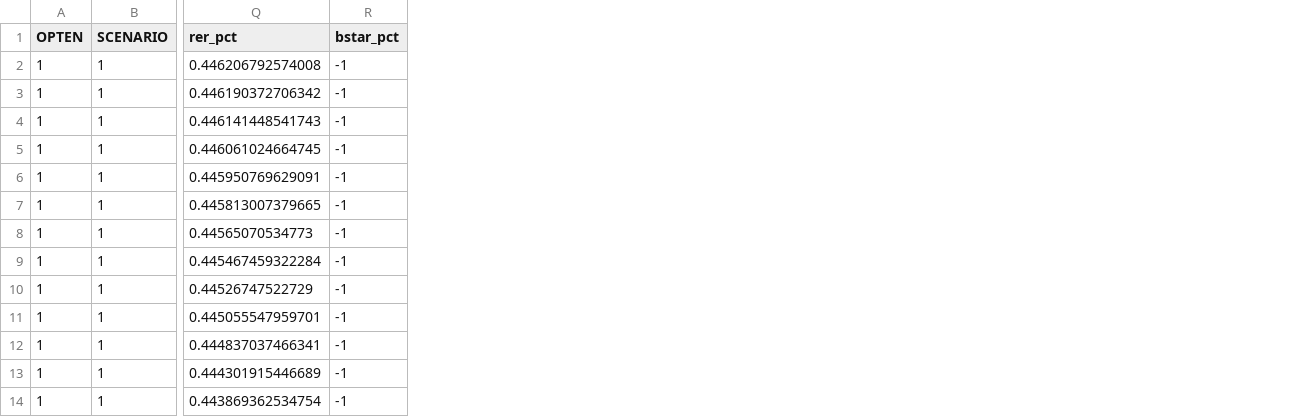
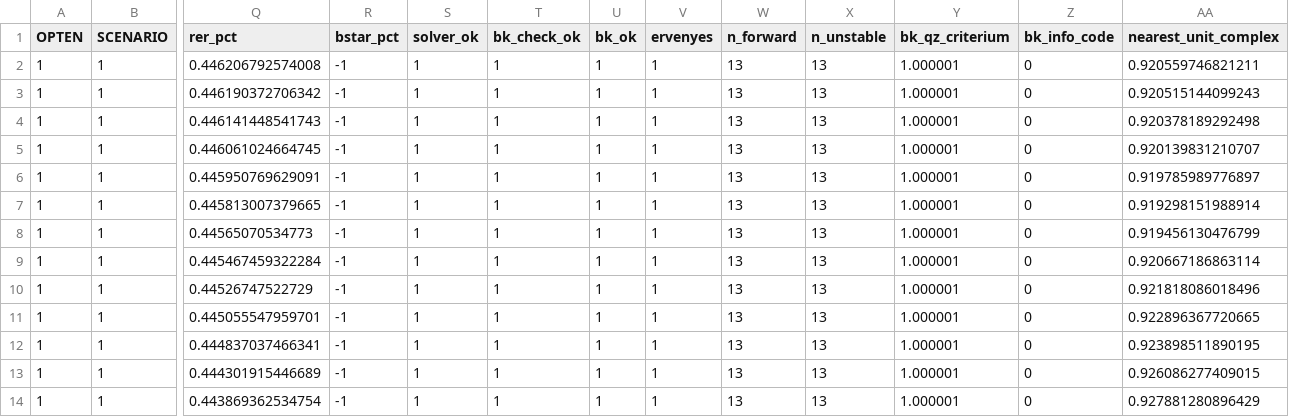
Before and after one commit to matyastamas02/DSGE_mkik, a CSV file: output/tables/t49_rhoacc_erzekenyseg.csv, drawn as a sheet; only a part is shown, gaps mark what is left out; the diff names each change by its address in the sheet, - before the commit and + after, or states it on an @@ line.

```diff
--- a/output/tables/t49_rhoacc_erzekenyseg.csv
+++ b/output/tables/t49_rhoacc_erzekenyseg.csv
+column S (solver_ok), rows 2-14: all 1
+column T (bk_check_ok), rows 2-14: all 1
+column U (bk_ok), rows 2-14: all 1
+column V (ervenyes), rows 2-14: all 1
+column W (n_forward), rows 2-14: all 13
+column X (n_unstable), rows 2-14: all 13
+column Y (bk_qz_criterium), rows 2-14: all 1.000001
+column Z (bk_info_code), rows 2-14: all 0
+column AA (nearest_unit_complex), rows 2-14: 0.920559746821211 | 0.920515144099243 | 0.920378189292498 | 0.920139831210707 | 0.919785989776897 | 0.919298151988914 | 0.919456130476799 | 0.920667186863114 | 0.921818086018496 | 0.922896367720665 | 0.923898511890195 | 0.926086277409015 | 0.927881280896429
```
Also changed, not shown: output/tables/t47_opten_stressz.csv, output/tables/t48_opten_kuszob.csv, 53 other files.
